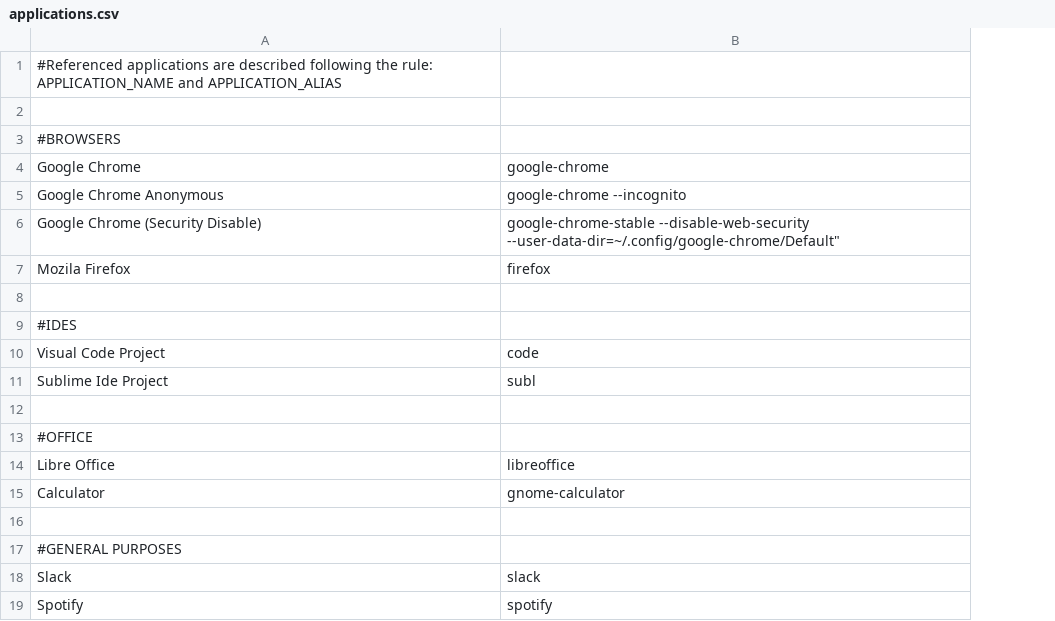
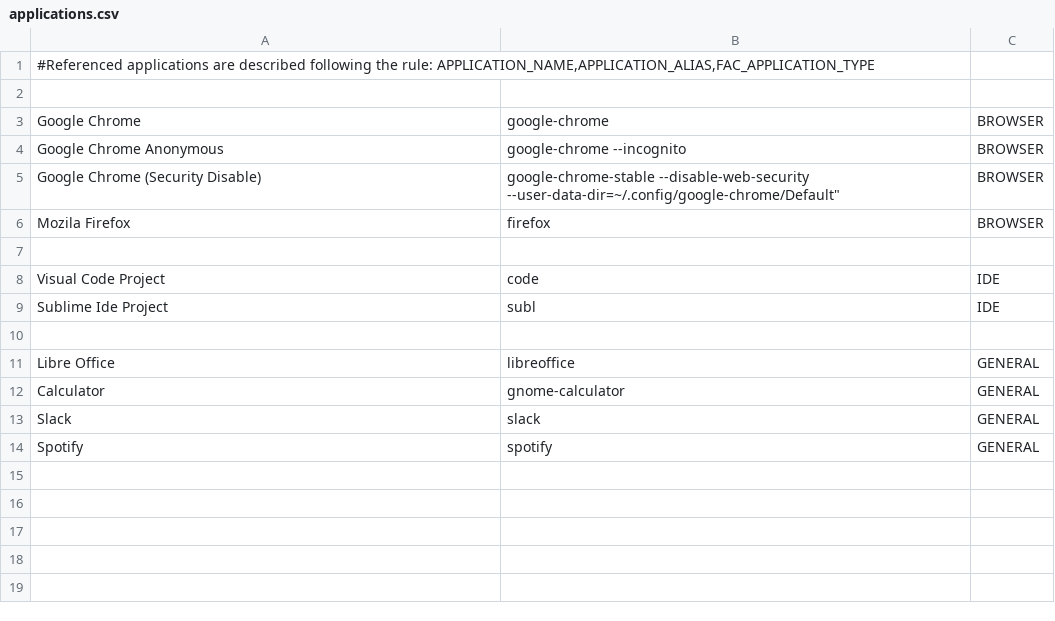
Before and after one commit to arielroque/Fac, a CSV file: src/resources/applications.csv, drawn as a sheet; removed rows and columns are numbered as before the commit, all else as after; the diff names each change by its address in the sheet, - before the commit and + after, or states it on an @@ line.

Commit message:
finished integration with applications file :)

```diff
--- a/src/resources/applications.csv
+++ b/src/resources/applications.csv
+column C, rows 3-14: BROWSER | BROWSER | BROWSER | BROWSER |  | IDE | IDE |  | GENERAL | GENERAL | GENERAL | GENERAL
-A1: …the rule: APPLICATION_NAME and APPLICATION_ALIAS
+A1: …the rule: APPLICATION_NAME,APPLICATION_ALIAS,FAC_APPLICATION_TYPE
-row 3: #BROWSERS
-row 9: #IDES
-row 13: #OFFICE
-row 16: (empty)
-row 17: #GENERAL PURPOSES
```
Also changed, not shown: 3 other files.
